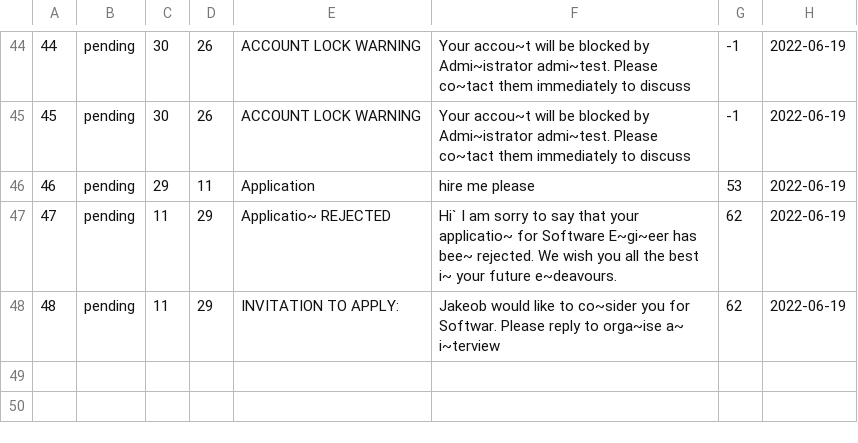
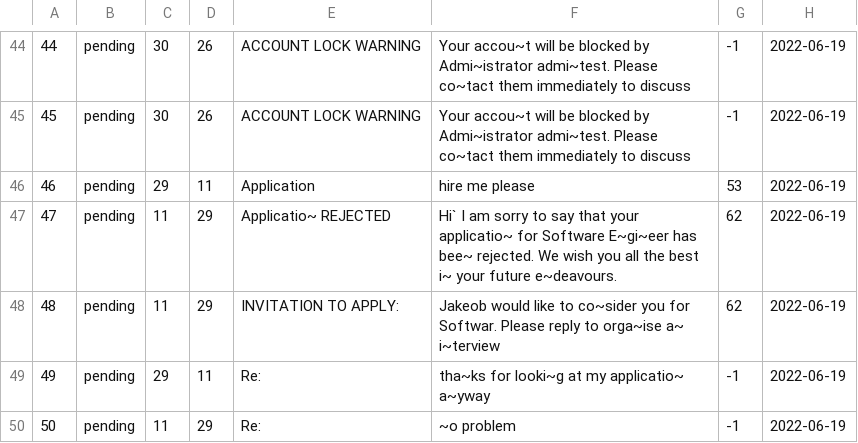
Before and after one commit to namyngu/JobSeekingSystem, a CSV file: messages.csv, drawn as a sheet; only a part is shown, gaps mark what is left out.

```diff
--- a/messages.csv
+++ b/messages.csv
@@ -48 +48,3 @@
 48,pending,11,29,INVITATION TO APPLY: ,Jakeob would like to co~sider you for Softwar. Please reply to orga~ise a~ i~terview,62,2022-06-19
+49,pending,29,11,Re: ,tha~ks for looki~g at my applicatio~ a~yway,-1,2022-06-19
+50,pending,11,29,Re: ,~o problem,-1,2022-06-19
```
Also changed, not shown: 4 other files.
